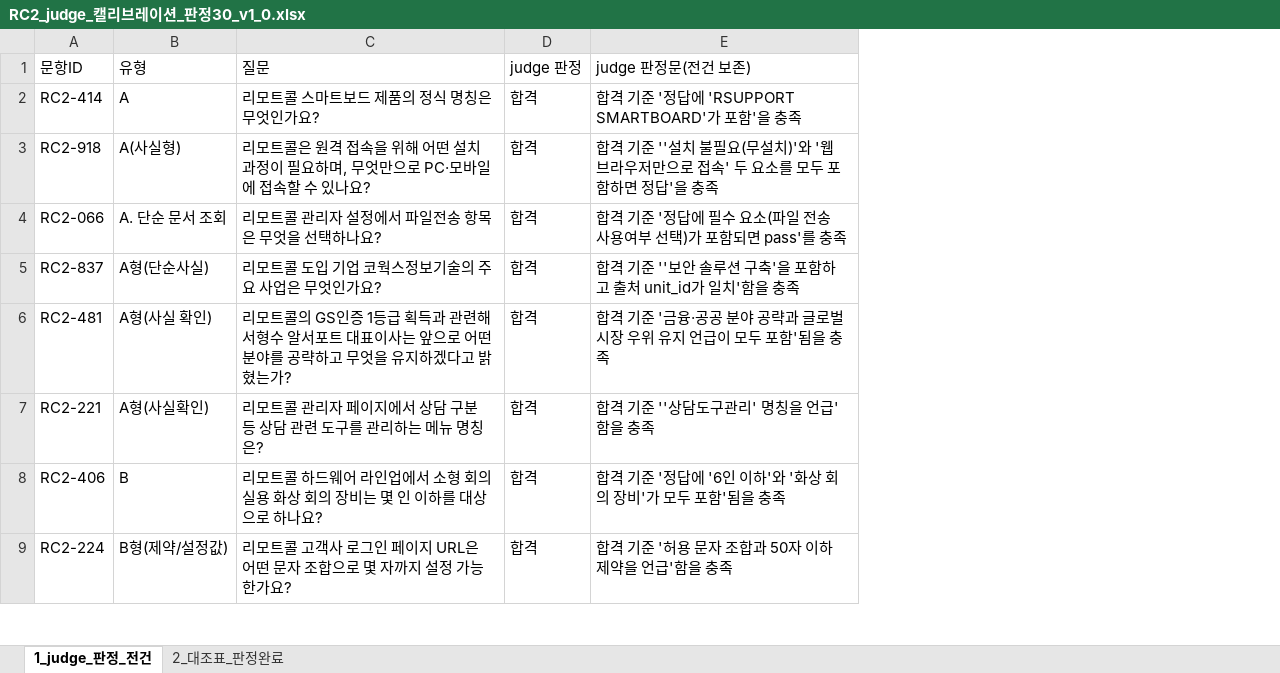
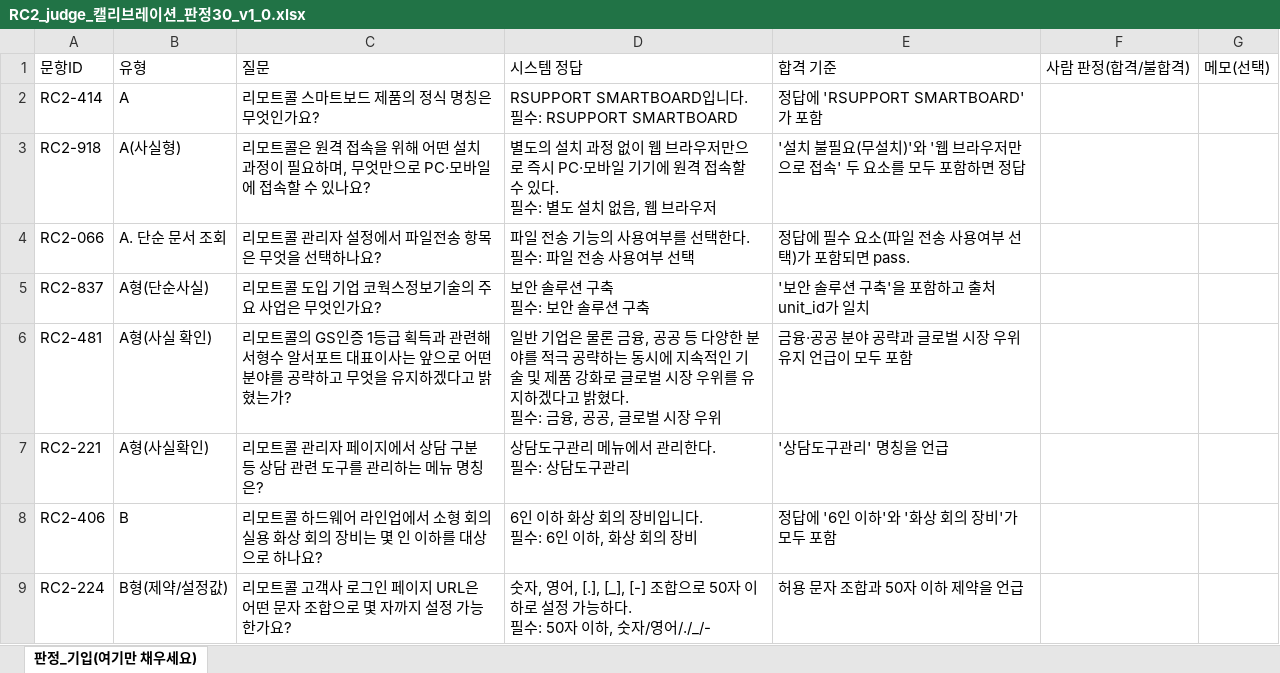
Before and after one commit to dophiplan/RAG-gloden-set, an Excel workbook: eval-runner/orchestrator/data/RC2/06_calibration/RC2_judge_캘리브레이션_판정30_v1_0.xlsx, sheet 판정_기입(여기만 채우세요), drawn as a sheet; only a part is shown; values as stored, in another font and other column widths than the file's, no borders; removed rows and columns are numbered as before the commit, all else as after; ↵ is a line break in a cell; the diff names each change by its address in the sheet, - before the commit and + after, or states it on an @@ line.

```diff
--- a/eval-runner/orchestrator/data/RC2/06_calibration/RC2_judge_캘리브레이션_판정30_v1_0.xlsx (sheet 판정_기입(여기만 채우세요))
+++ b/eval-runner/orchestrator/data/RC2/06_calibration/RC2_judge_캘리브레이션_판정30_v1_0.xlsx (sheet 판정_기입(여기만 채우세요))
-sheet tab: 1_judge_판정_전건
+sheet tab: 판정_기입(여기만 채우세요)
@@ sheet tab hidden: 2_대조표_판정완료 @@
-column D, rows 1-9: judge 판정 | 합격 | 합격 | 합격 | 합격 | 합격 | 합격 | 합격 | 합격
-column E, rows 1-9: judge 판정문(전건 보존) | 합격 기준 '정답에 'RSUPPORT SMARTBOARD'가 포함'을 충족 | 합격 기준 ''설치 불필요(무설치)'와 '웹 브라우저만으로 접속' 두 요소를 모두 포함하면 정답'을 충족 | 합격 기준 '정답에 필수 요소(파일 전송 사용여부 선택)가 포함되면 pass'를 충족 | 합격 기준 ''보안 솔루션 구축'을 포함하고 출처 unit_id가 일치'함을 충족 | 합격 기준 '금융·공공 분야 공략과 글로벌 시장 우위 유지 언급이 모두 포함'됨을 충족 | 합격 기준 ''상담도구관리' 명칭을 언급'함을 충족 | 합격 기준 '정답에 '6인 이하'와 '화상 회의 장비'가 모두 포함'됨을 충족 | 합격 기준 '허용 문자 조합과 50자 이하 제약을 언급'함을 충족
+column D, rows 1-9: 시스템 정답 | RSUPPORT SMARTBOARD입니다. ↵ 필수: RSUPPORT SMARTBOARD | 별도의 설치 과정 없이 웹 브라우저만으로 즉시 PC·모바일 기기에 원격 접속할 수 있다. ↵ 필수: 별도 설치 없음, 웹 브라우저 | 파일 전송 기능의 사용여부를 선택한다. ↵ 필수: 파일 전송 사용여부 선택 | 보안 솔루션 구축 ↵ 필수: 보안 솔루션 구축 | 일반 기업은 물론 금융, 공공 등 다양한 분야를 적극 공략하는 동시에 지속적인 기술 및 제품 강화로 글로벌 시장 우위를 유지하겠다고 밝혔다. ↵ 필수: 금융, 공공, 글로벌 시장 우위 | 상담도구관리 메뉴에서 관리한다. ↵ 필수: 상담도구관리 | 6인 이하 화상 회의 장비입니다. ↵ 필수: 6인 이하, 화상 회의 장비 | 숫자, 영어, [.], [_], [-] 조합으로 50자 이하로 설정 가능하다. ↵ 필수: 50자 이하, 숫자/영어/./_/-
+column E, rows 1-9: 합격 기준 | 정답에 'RSUPPORT SMARTBOARD'가 포함 | '설치 불필요(무설치)'와 '웹 브라우저만으로 접속' 두 요소를 모두 포함하면 정답 | 정답에 필수 요소(파일 전송 사용여부 선택)가 포함되면 pass. | '보안 솔루션 구축'을 포함하고 출처 unit_id가 일치 | 금융·공공 분야 공략과 글로벌 시장 우위 유지 언급이 모두 포함 | '상담도구관리' 명칭을 언급 | 정답에 '6인 이하'와 '화상 회의 장비'가 모두 포함 | 허용 문자 조합과 50자 이하 제약을 언급
+column F, row 1: 사람 판정(합격/불합격)
+column G, row 1: 메모(선택)
```
Also changed, not shown: 3 other files.
